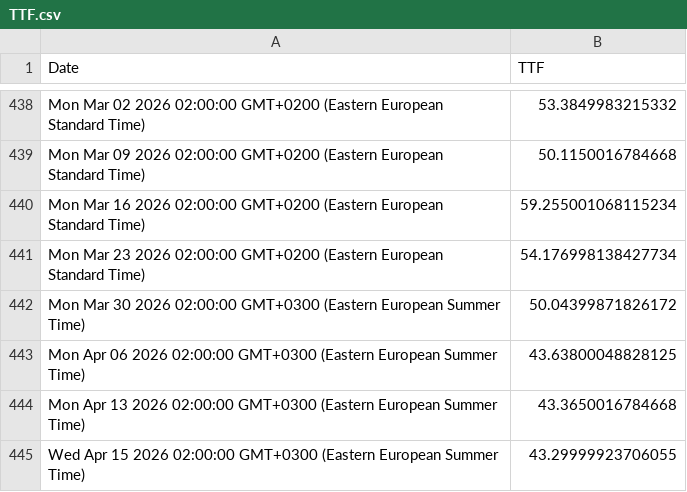
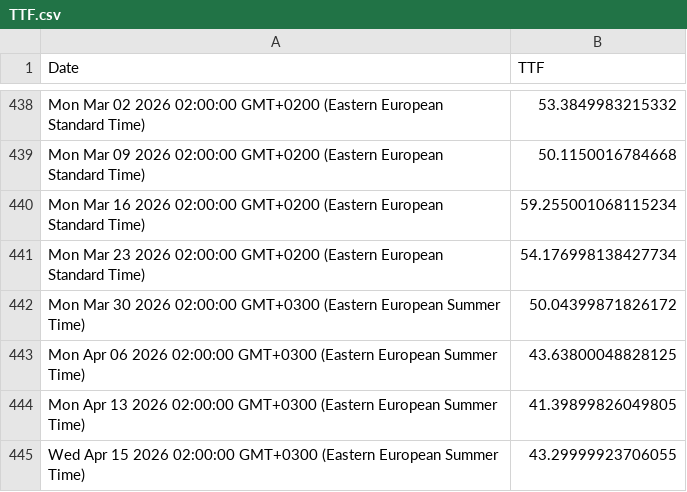
Before and after one commit to denesdata/roem, a CSV file: roem 2.0/Financial Markets/TTF.csv, drawn as a sheet; only a part is shown, gaps mark what is left out.

Commit message:
Update roem 2.0/Financial Markets/TTF.csv

```diff
--- a/roem 2.0/Financial Markets/TTF.csv
+++ b/roem 2.0/Financial Markets/TTF.csv
@@ -443,3 +443,3 @@ Mon Mar 30 2026 02:00:00 GMT+0300 (Eastern European Summer Time),50.043998718261
 Mon Apr 06 2026 02:00:00 GMT+0300 (Eastern European Summer Time),43.63800048828125
-Mon Apr 13 2026 02:00:00 GMT+0300 (Eastern European Summer Time),43.3650016784668
+Mon Apr 13 2026 02:00:00 GMT+0300 (Eastern European Summer Time),41.39899826049805
 Wed Apr 15 2026 02:00:00 GMT+0300 (Eastern European Summer Time),43.29999923706055
```
